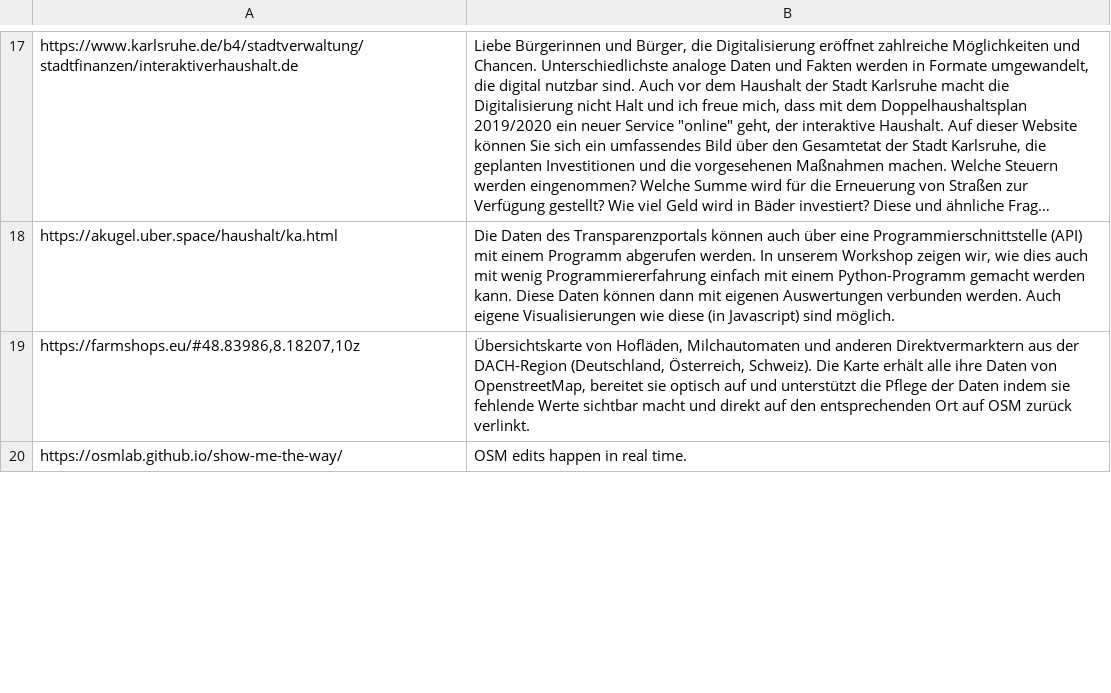
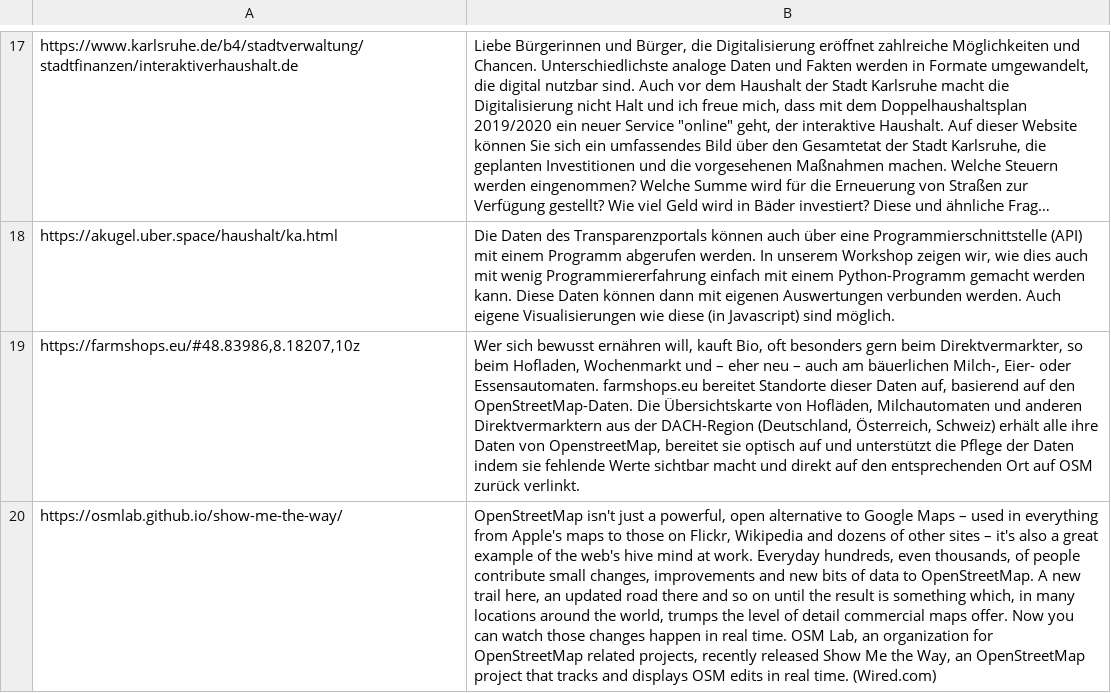
Before and after one commit to CodeforKarlsruhe/odd2019-splashscreen, a TSV file: oddUrls.tsv, drawn as a sheet; only a part is shown, gaps mark what is left out; long unchanged cells end in …; the diff covers the shown part only; the diff names each change by its address in the sheet, - before the commit and + after, or states it on an @@ line.

Commit message:
more updates of text

```diff
--- a/oddUrls.tsv
+++ b/oddUrls.tsv
-B19: Übersichtskarte von Hofläden, Milchautomaten und anderen Direktvermarktern aus der DACH-Region (Deutschland, Österreich, Schweiz). Die Karte erhält alle…
+B19: Wer sich bewusst ernähren will, kauft Bio, oft besonders gern beim Direktvermarkter, so beim Hofladen, Wochenmarkt und – eher neu – auch am bäuerlichen Milch-, Eier- oder Essensautomaten. farmshops.eu bereitet Standorte dieser Daten auf, basierend auf den OpenStreetMap-Daten. Die Übersichtskarte von Hofläden, Milchautomaten und anderen Direktvermarktern aus der DACH-Region (Deutschland, Österreich, Schweiz) erhält alle…
-B20: OSM edits happen in real time.
+B20: OpenStreetMap isn't just a powerful, open alternative to Google Maps – used in everything from Apple's maps to those on Flickr, Wikipedia and dozens of other sites – it's also a great example of the web's hive mind at work. Everyday hundreds, even thousands, of people contribute small changes, improvements and new bits of data to OpenStreetMap. A new trail here, an updated road there and so on until the result is something which, in many locations around the world, trumps the level of detail commercial maps offer. Now you can watch those changes happen in real time. OSM Lab, an organization for OpenStreetMap related projects, recently released Show Me the Way, an OpenStreetMap project that tracks and displays OSM edits in real time. (Wired.com)
```
Also changed, not shown: 1 edited cell elsewhere in this file.
